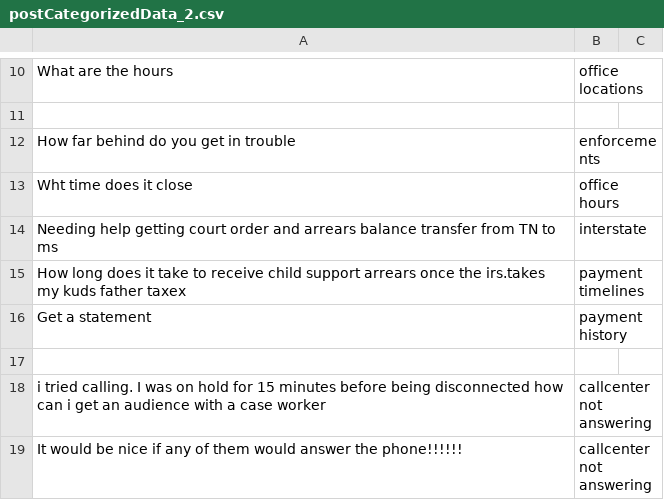
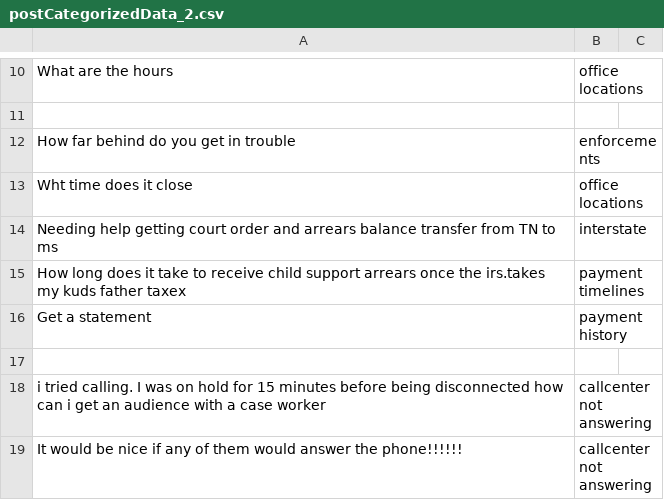
Before and after one commit to CambriaSolutions/webchat-analytics, a CSV file: autoMl/labeledData/postCategorizedData_2.csv, drawn as a sheet; only a part is shown, gaps mark what is left out.

Commit message:
edit office location

```diff
--- a/autoMl/labeledData/postCategorizedData_2.csv
+++ b/autoMl/labeledData/postCategorizedData_2.csv
@@ -12,3 +12,3 @@ What are the hours, office locations
 How far behind do you get in trouble, enforcements
-Wht time does it close, office hours
+Wht time does it close, office locations
 Needing help getting court order and arrears balance transfer from TN to ms, interstate
```
